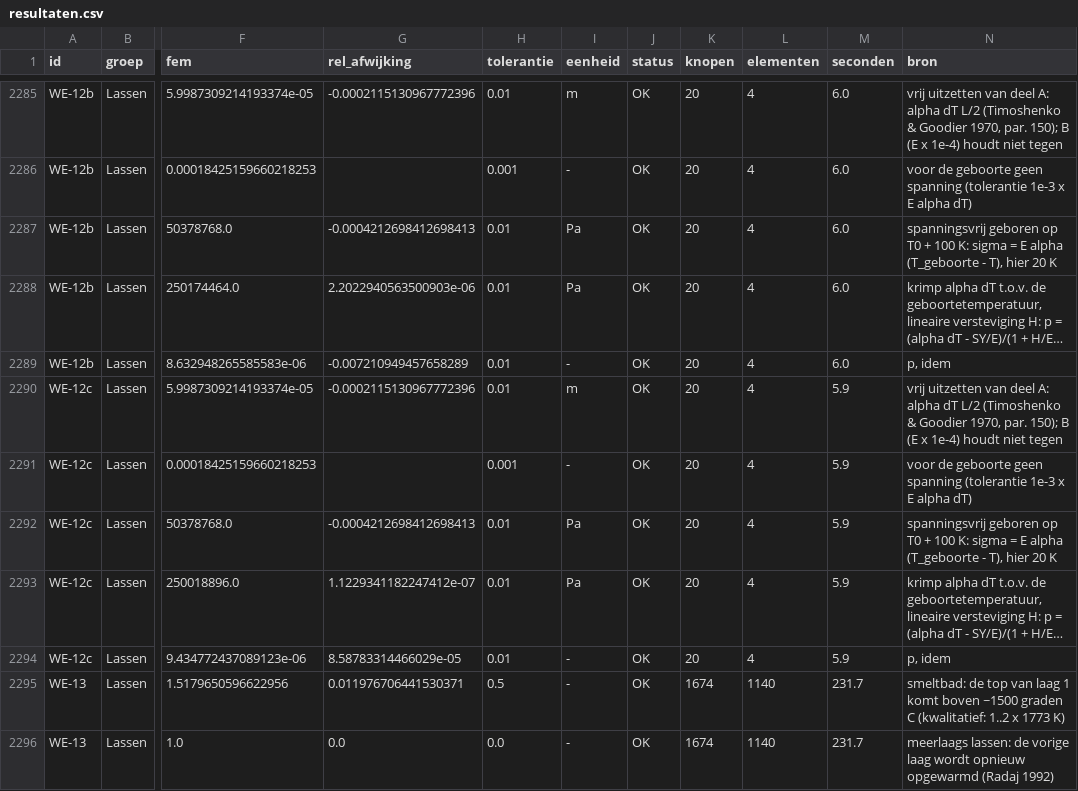
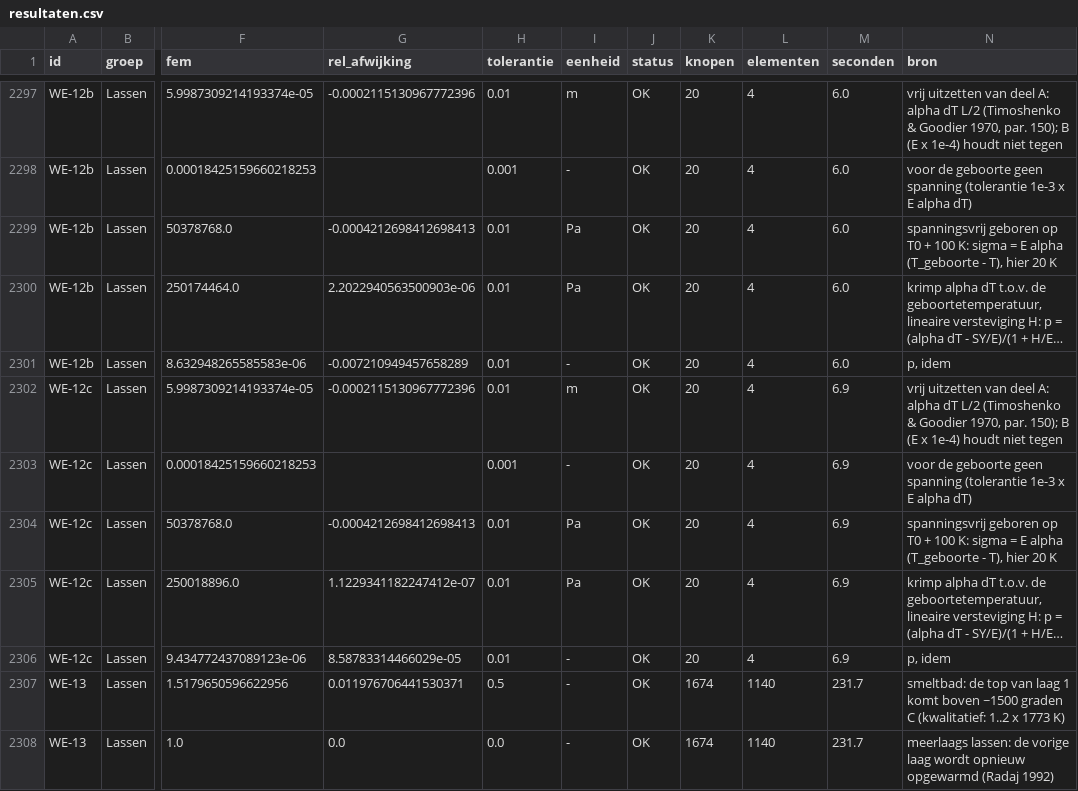
Before and after one commit to trednuK/MecwayAsterBridge, a CSV file: TestFiles/Verificatie/resultaten/resultaten.csv, drawn as a sheet; only a part is shown, gaps mark what is left out; long unchanged cells end in …; addresses are those after the commit; the diff covers the shown part only; the diff names each change by its address in the sheet, - before the commit and + after, or states it on an @@ line.

```diff
--- a/TestFiles/Verificatie/resultaten/resultaten.csv
+++ b/TestFiles/Verificatie/resultaten/resultaten.csv
-M2302:M2306 (seconden): 5.9
+M2302:M2306 (seconden): 6.9
```
Also changed, not shown: 12 added rows and 28 edited cells elsewhere in this file, 21 other files.
